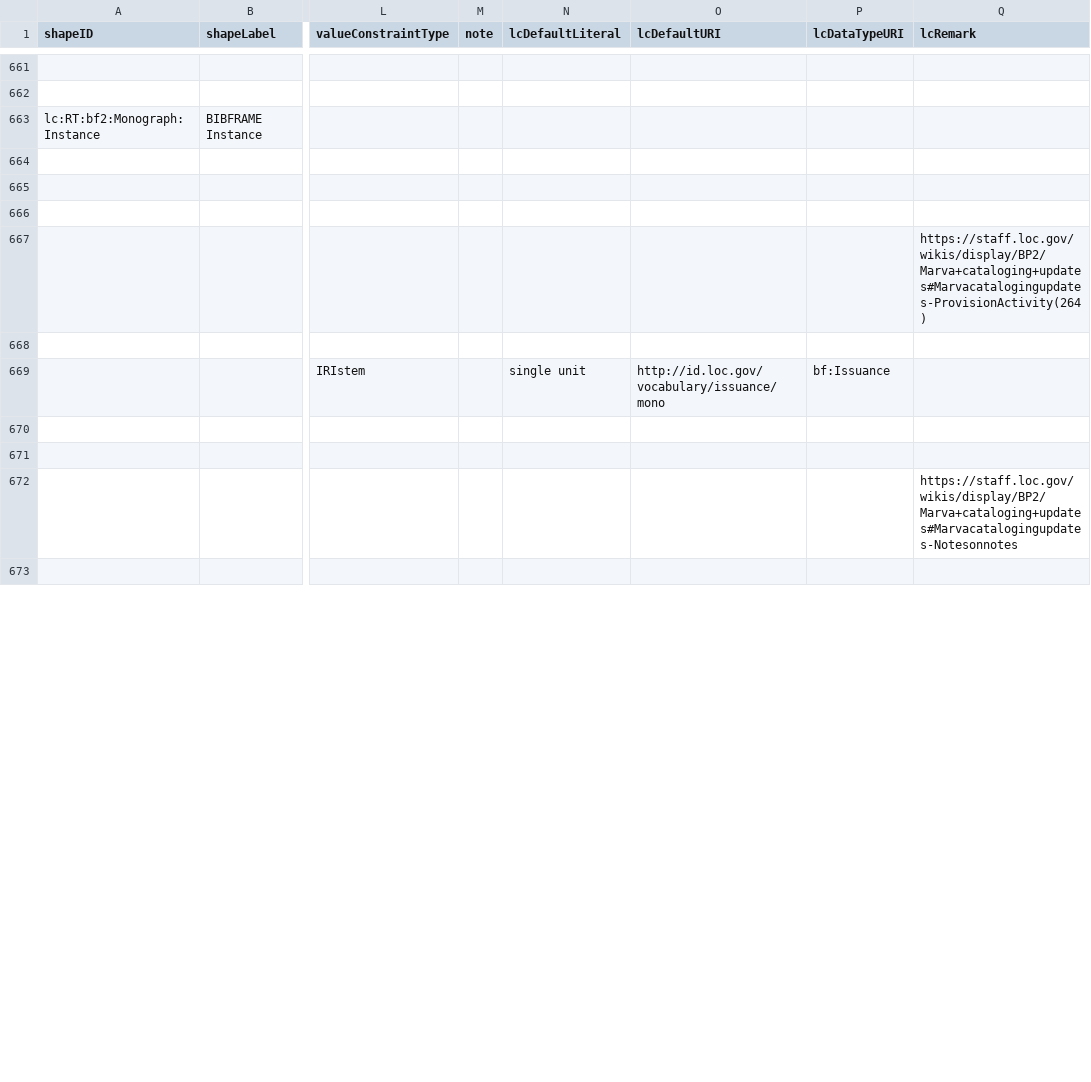
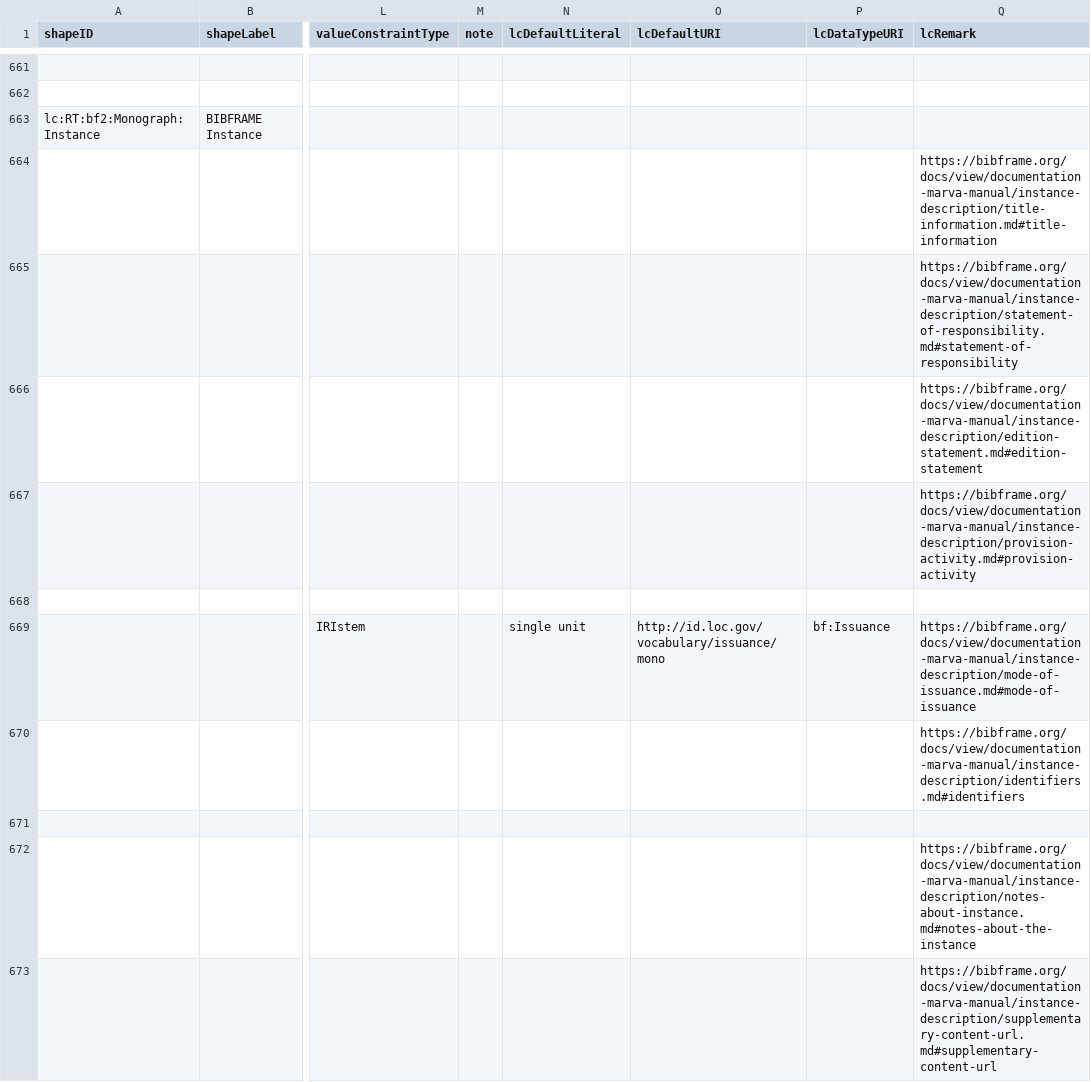
Before and after one commit to lcnetdev/marva-profiles, a CSV file: marva-prod/dctap.csv, drawn as a sheet; only a part is shown, gaps mark what is left out; the diff covers the shown part only; the diff names each change by its address in the sheet, - before the commit and + after, or states it on an @@ line.

Commit message:
Update MARVA profiles

```diff
--- a/marva-prod/dctap.csv
+++ b/marva-prod/dctap.csv
-Q664 (lcRemark): (empty)
+Q664 (lcRemark): https://bibframe.org/docs/view/documentation-marva-manual/instance-description/title-information.md#title-information
-Q665 (lcRemark): (empty)
+Q665 (lcRemark): https://bibframe.org/docs/view/documentation-marva-manual/instance-description/statement-of-responsibility.md#statement-of-responsibility
-Q666 (lcRemark): (empty)
+Q666 (lcRemark): https://bibframe.org/docs/view/documentation-marva-manual/instance-description/edition-statement.md#edition-statement
-Q667 (lcRemark): https://staff.loc.gov/wikis/display/BP2/Marva+cataloging+updates#Marvacatalogingupdates-ProvisionActivity(264)
+Q667 (lcRemark): https://bibframe.org/docs/view/documentation-marva-manual/instance-description/provision-activity.md#provision-activity
-Q669 (lcRemark): (empty)
+Q669 (lcRemark): https://bibframe.org/docs/view/documentation-marva-manual/instance-description/mode-of-issuance.md#mode-of-issuance
-Q670 (lcRemark): (empty)
+Q670 (lcRemark): https://bibframe.org/docs/view/documentation-marva-manual/instance-description/identifiers.md#identifiers
-Q672 (lcRemark): https://staff.loc.gov/wikis/display/BP2/Marva+cataloging+updates#Marvacatalogingupdates-Notesonnotes
+Q672 (lcRemark): https://bibframe.org/docs/view/documentation-marva-manual/instance-description/notes-about-instance.md#notes-about-the-instance
-Q673 (lcRemark): (empty)
+Q673 (lcRemark): https://bibframe.org/docs/view/documentation-marva-manual/instance-description/supplementary-content-url.md#supplementary-content-url
```
Also changed, not shown: 39 edited cells elsewhere in this file, 4 other files.
